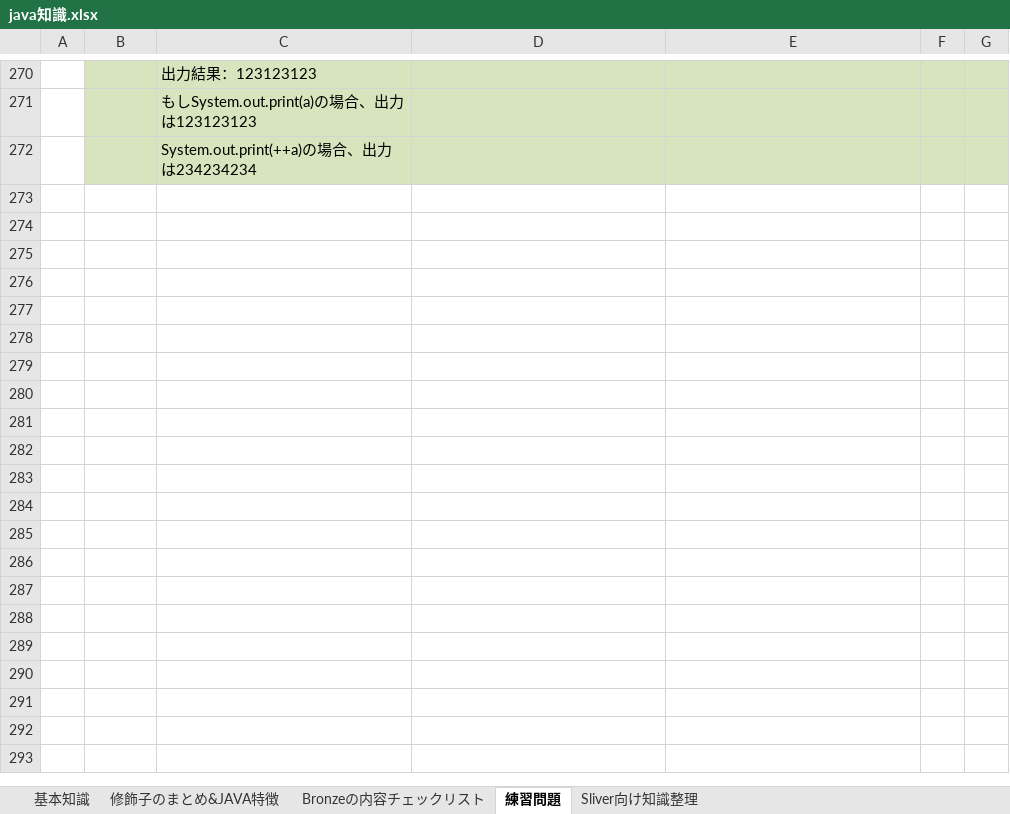
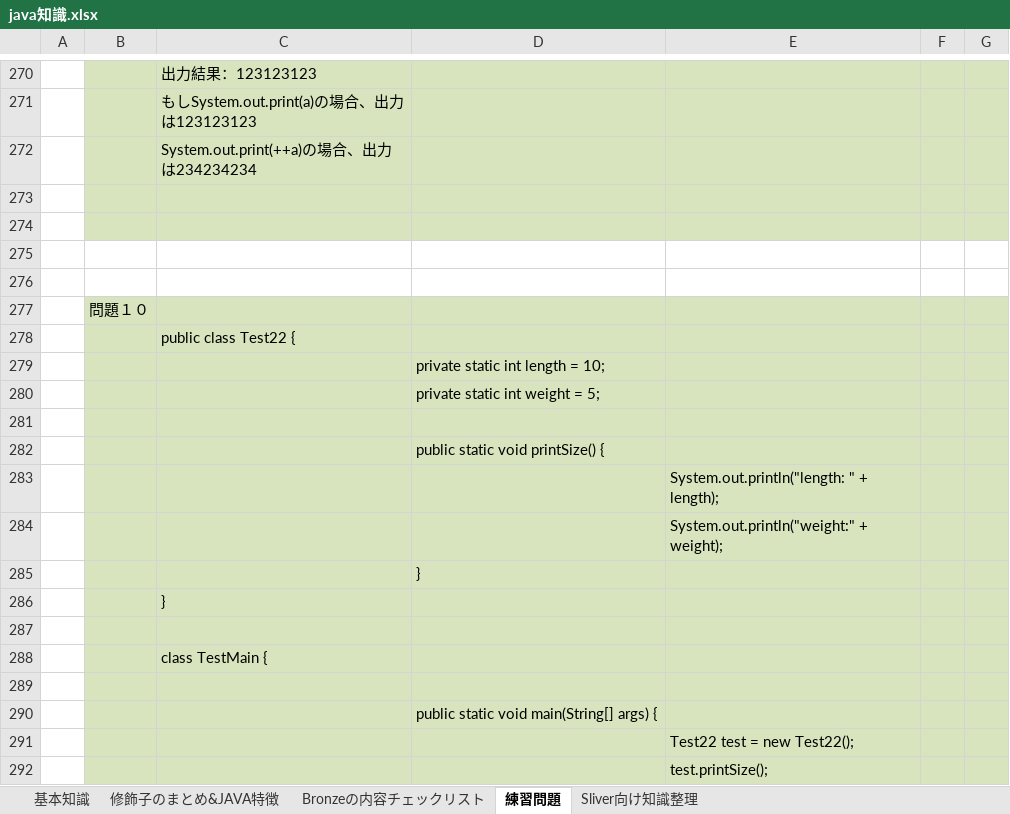
Before and after one commit to koyi2016/java, an Excel workbook: java知識.xlsx, sheet 練習問題, drawn as a sheet; only a part is shown, gaps mark what is left out; values as stored, in another font and other column widths than the file's, no borders; charts and pictures not drawn; the diff covers the shown part only; the diff names each change by its address in the sheet, - before the commit and + after, or states it on an @@ line.

Commit message:
20161111

```diff
--- a/java知識.xlsx (sheet 練習問題)
+++ b/java知識.xlsx (sheet 練習問題)
+row 273: (empty)
+row 274: (empty)
+row 275: (empty)
+row 276: (empty)
+row 277:  | 問題１０
+row 278:  |  | public class Test22 {
+row 279:  |  |  | private static int length = 10;
+row 280:  |  |  | private static int weight = 5;
+row 281: (empty)
+row 282:  |  |  | public static void printSize() {
+row 283:  |  |  |  | System.out.println("length: " + length);
+row 284:  |  |  |  | System.out.println("weight:" + weight);
+row 285:  |  |  | }
+row 286:  |  | }
+row 287: (empty)
+row 288:  |  | class TestMain {
+row 289: (empty)
+row 290:  |  |  | public static void main(String[] args) {
+row 291:  |  |  |  | Test22 test = new Test22();
+row 292:  |  |  |  | test.printSize();
```
Also changed, not shown: 39 added rows elsewhere in this sheet, sheet 基本知識, charts or pictures.
